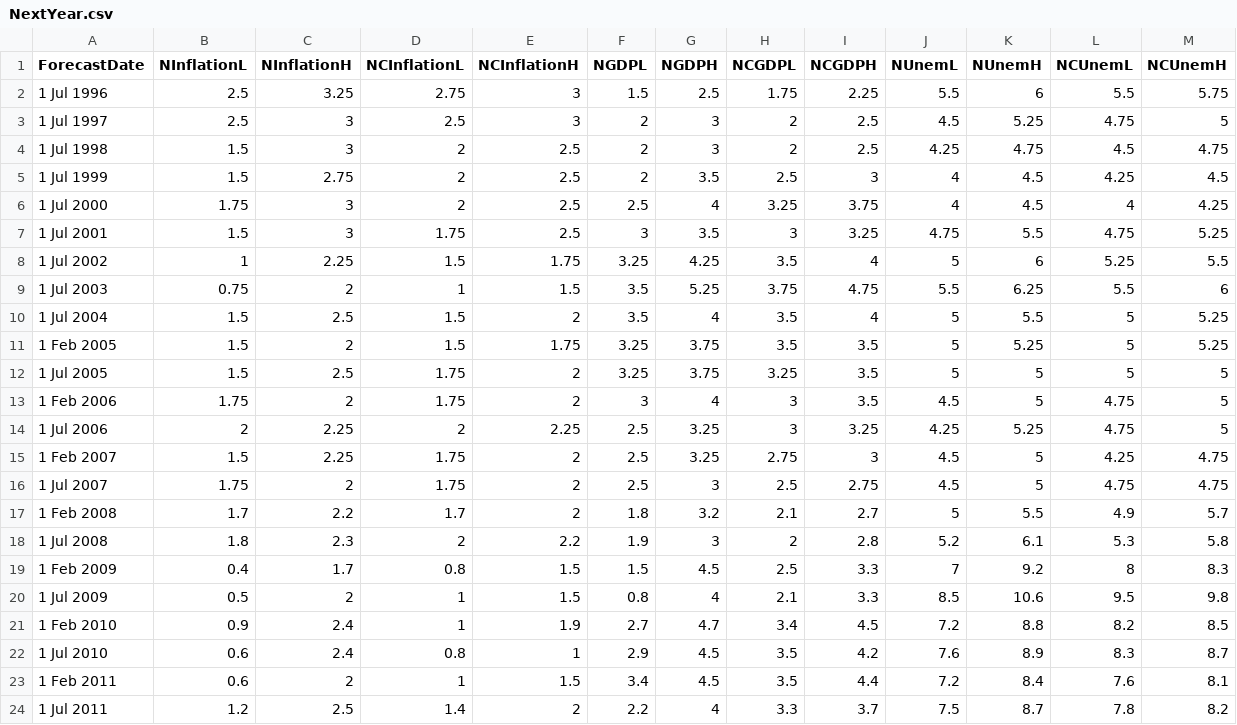
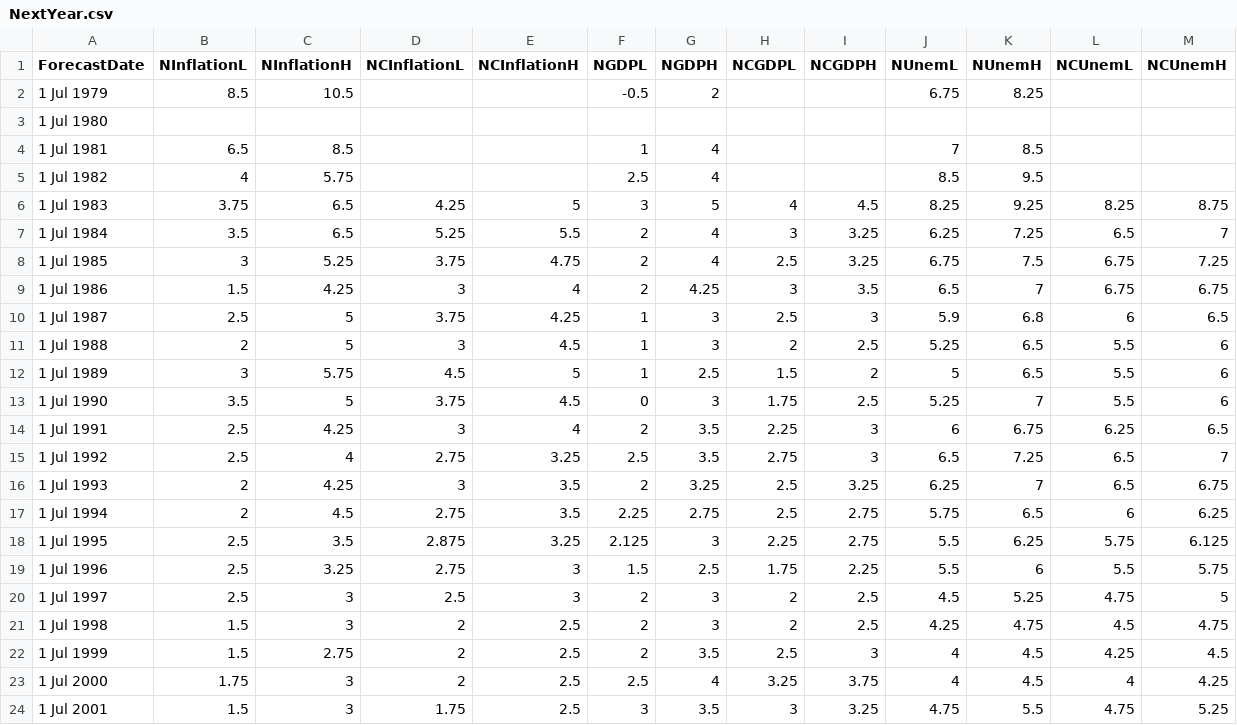
Before and after one commit to christophergandrud/FOMCForecasts, a CSV file: Data/Raw/FOMCMPRForecasts/NextYear.csv, drawn as a sheet; only a part is shown; the shorter side is filled out with more unchanged rows; the diff names each change by its address in the sheet, - before the commit and + after, or states it on an @@ line.

```diff
--- a/Data/Raw/FOMCMPRForecasts/NextYear.csv
+++ b/Data/Raw/FOMCMPRForecasts/NextYear.csv
+row 2: 1 Jul 1979 | 8.5 | 10.5 |  |  | -0.5 | 2 |  |  | 6.75 | 8.25
+row 3: 1 Jul 1980
+row 4: 1 Jul 1981 | 6.5 | 8.5 |  |  | 1 | 4 |  |  | 7 | 8.5
+row 5: 1 Jul 1982 | 4 | 5.75 |  |  | 2.5 | 4 |  |  | 8.5 | 9.5
+row 6: 1 Jul 1983 | 3.75 | 6.5 | 4.25 | 5 | 3 | 5 | 4 | 4.5 | 8.25 | 9.25 | 8.25 | 8.75
+row 7: 1 Jul 1984 | 3.5 | 6.5 | 5.25 | 5.5 | 2 | 4 | 3 | 3.25 | 6.25 | 7.25 | 6.5 | 7
+row 8: 1 Jul 1985 | 3 | 5.25 | 3.75 | 4.75 | 2 | 4 | 2.5 | 3.25 | 6.75 | 7.5 | 6.75 | 7.25
+row 9: 1 Jul 1986 | 1.5 | 4.25 | 3 | 4 | 2 | 4.25 | 3 | 3.5 | 6.5 | 7 | 6.75 | 6.75
+row 10: 1 Jul 1987 | 2.5 | 5 | 3.75 | 4.25 | 1 | 3 | 2.5 | 3 | 5.9 | 6.8 | 6 | 6.5
+row 11: 1 Jul 1988 | 2 | 5 | 3 | 4.5 | 1 | 3 | 2 | 2.5 | 5.25 | 6.5 | 5.5 | 6
+row 12: 1 Jul 1989 | 3 | 5.75 | 4.5 | 5 | 1 | 2.5 | 1.5 | 2 | 5 | 6.5 | 5.5 | 6
+row 13: 1 Jul 1990 | 3.5 | 5 | 3.75 | 4.5 | 0 | 3 | 1.75 | 2.5 | 5.25 | 7 | 5.5 | 6
+row 14: 1 Jul 1991 | 2.5 | 4.25 | 3 | 4 | 2 | 3.5 | 2.25 | 3 | 6 | 6.75 | 6.25 | 6.5
+row 15: 1 Jul 1992 | 2.5 | 4 | 2.75 | 3.25 | 2.5 | 3.5 | 2.75 | 3 | 6.5 | 7.25 | 6.5 | 7
+row 16: 1 Jul 1993 | 2 | 4.25 | 3 | 3.5 | 2 | 3.25 | 2.5 | 3.25 | 6.25 | 7 | 6.5 | 6.75
+row 17: 1 Jul 1994 | 2 | 4.5 | 2.75 | 3.5 | 2.25 | 2.75 | 2.5 | 2.75 | 5.75 | 6.5 | 6 | 6.25
+row 18: 1 Jul 1995 | 2.5 | 3.5 | 2.875 | 3.25 | 2.125 | 3 | 2.25 | 2.75 | 5.5 | 6.25 | 5.75 | 6.125
```
Also changed, not shown: Data/Raw/FOMCMPRForecasts/SameYear.csv, 4 other files.
